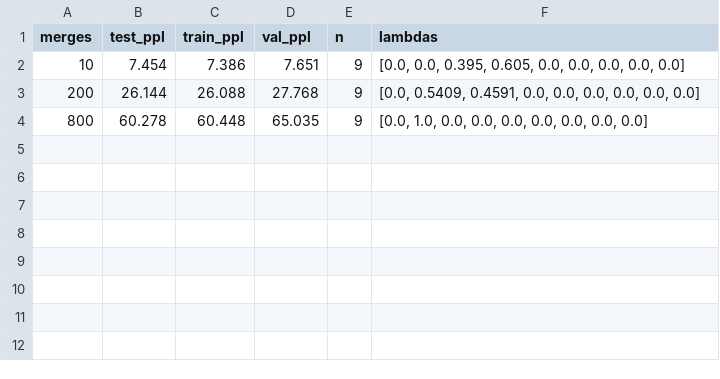
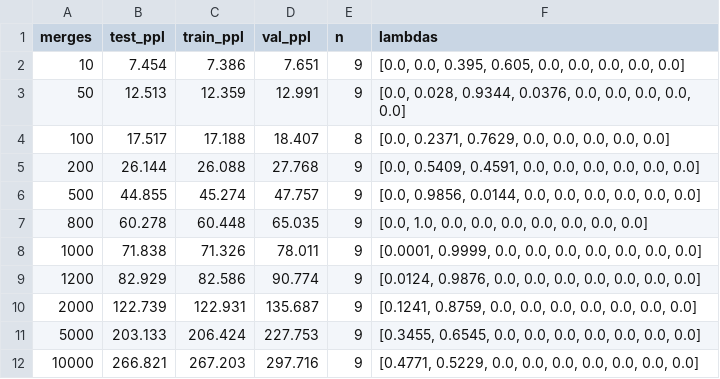
Before and after one commit to Edogor/GPT-from-scratch, a CSV file: results/ngram/hparams_search/ngram_test_results.csv, drawn as a sheet; the diff names each change by its address in the sheet, - before the commit and + after, or states it on an @@ line.

```diff
--- a/results/ngram/hparams_search/ngram_test_results.csv
+++ b/results/ngram/hparams_search/ngram_test_results.csv
+row 3: 50 | 12.513 | 12.359 | 12.991 | 9 | [0.0, 0.028, 0.9344, 0.0376, 0.0, 0.0, 0.0, 0.0, 0.0]
+row 4: 100 | 17.517 | 17.188 | 18.407 | 8 | [0.0, 0.2371, 0.7629, 0.0, 0.0, 0.0, 0.0, 0.0]
+row 6: 500 | 44.855 | 45.274 | 47.757 | 9 | [0.0, 0.9856, 0.0144, 0.0, 0.0, 0.0, 0.0, 0.0, 0.0]
+row 8: 1000 | 71.838 | 71.326 | 78.011 | 9 | [0.0001, 0.9999, 0.0, 0.0, 0.0, 0.0, 0.0, 0.0, 0.0]
+row 9: 1200 | 82.929 | 82.586 | 90.774 | 9 | [0.0124, 0.9876, 0.0, 0.0, 0.0, 0.0, 0.0, 0.0, 0.0]
+row 10: 2000 | 122.739 | 122.931 | 135.687 | 9 | [0.1241, 0.8759, 0.0, 0.0, 0.0, 0.0, 0.0, 0.0, 0.0]
+row 11: 5000 | 203.133 | 206.424 | 227.753 | 9 | [0.3455, 0.6545, 0.0, 0.0, 0.0, 0.0, 0.0, 0.0, 0.0]
+row 12: 10000 | 266.821 | 267.203 | 297.716 | 9 | [0.4771, 0.5229, 0.0, 0.0, 0.0, 0.0, 0.0, 0.0, 0.0]
```
Also changed, not shown: results/nBigram/hparams_search/nBigram_test_results.csv, 9 other files.
